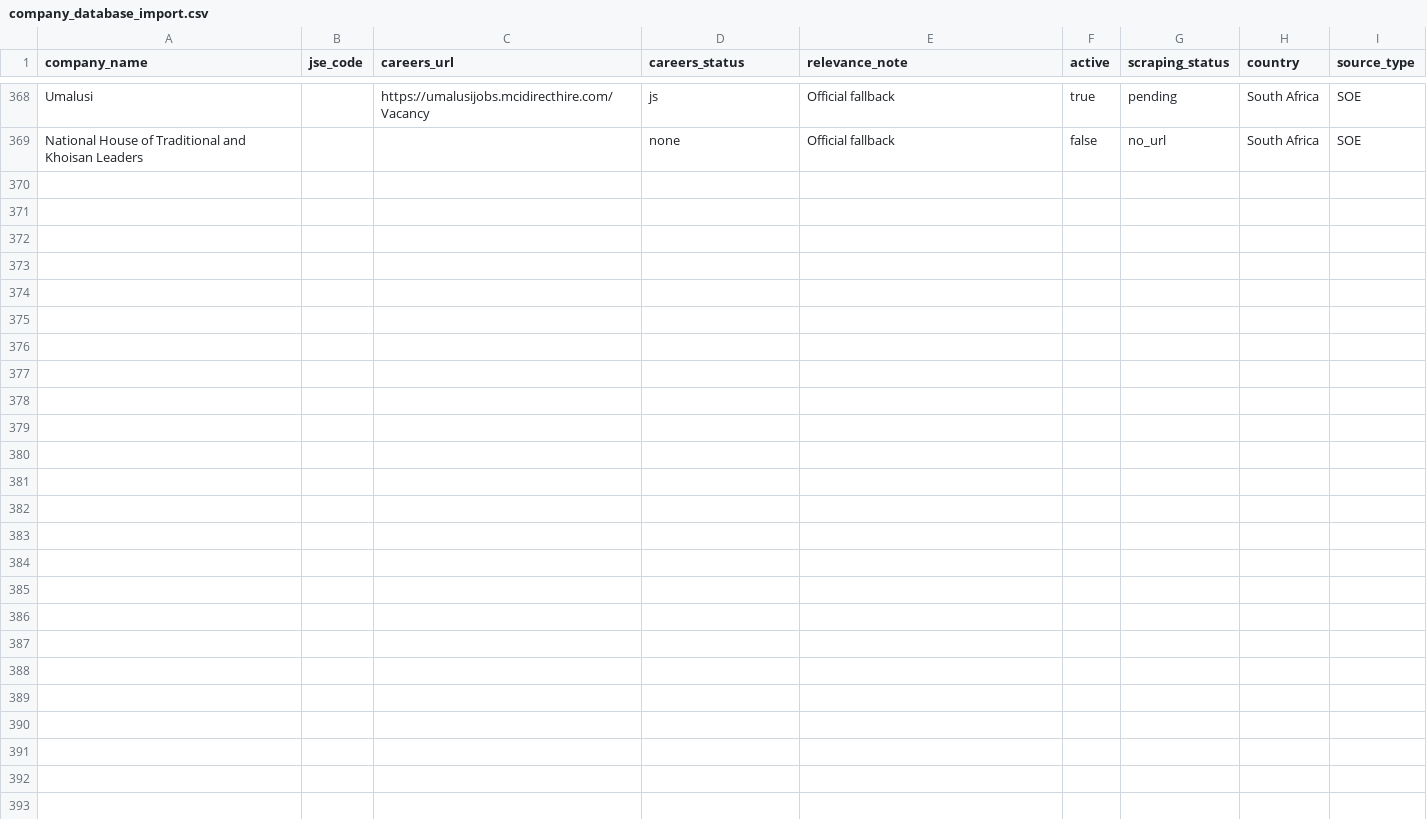
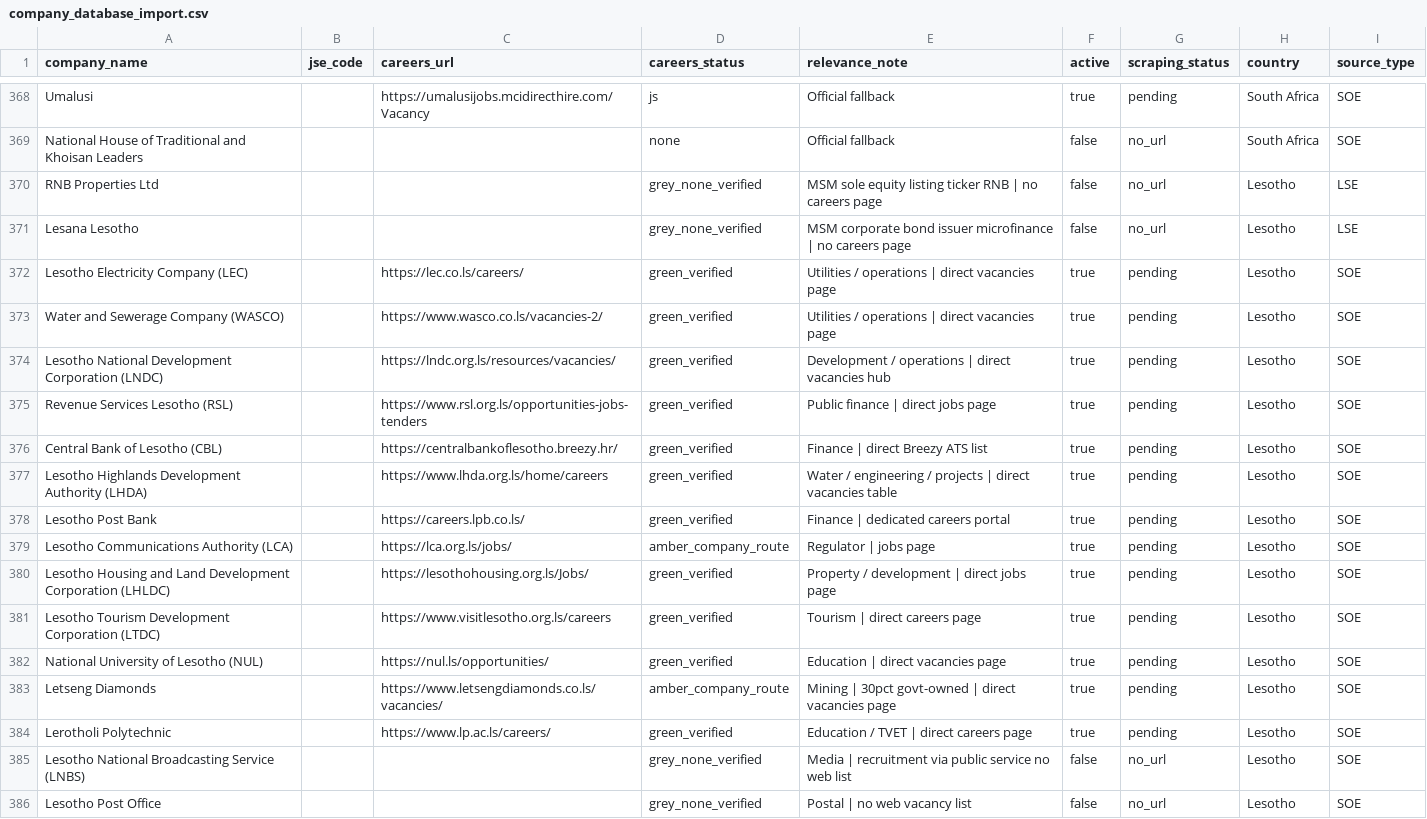
Before and after one commit to Hexmagistus/sospana-sonke, a CSV file: backend/seed/company_database_import.csv, drawn as a sheet; only a part is shown, gaps mark what is left out; the diff names each change by its address in the sheet, - before the commit and + after, or states it on an @@ line.

Commit message:
Add Lesotho MSM listed company and state-owned entities with direct careers links

```diff
--- a/backend/seed/company_database_import.csv
+++ b/backend/seed/company_database_import.csv
+row 370: RNB Properties Ltd |  |  | grey_none_verified | MSM sole equity listing ticker RNB | no careers page | false | no_url | Lesotho | LSE
+row 371: Lesana Lesotho |  |  | grey_none_verified | MSM corporate bond issuer microfinance | no careers page | false | no_url | Lesotho | LSE
+row 372: Lesotho Electricity Company (LEC) |  | https://lec.co.ls/careers/ | green_verified | Utilities / operations | direct vacancies page | true | pending | Lesotho | SOE
+row 373: Water and Sewerage Company (WASCO) |  | https://www.wasco.co.ls/vacancies-2/ | green_verified | Utilities / operations | direct vacancies page | true | pending | Lesotho | SOE
+row 374: Lesotho National Development Corporation (LNDC) |  | https://lndc.org.ls/resources/vacancies/ | green_verified | Development / operations | direct vacancies hub | true | pending | Lesotho | SOE
+row 375: Revenue Services Lesotho (RSL) |  | https://www.rsl.org.ls/opportunities-jobs-tenders | green_verified | Public finance | direct jobs page | true | pending | Lesotho | SOE
+row 376: Central Bank of Lesotho (CBL) |  | https://centralbankoflesotho.breezy.hr/ | green_verified | Finance | direct Breezy ATS list | true | pending | Lesotho | SOE
+row 377: Lesotho Highlands Development Authority (LHDA) |  | https://www.lhda.org.ls/home/careers | green_verified | Water / engineering / projects | direct vacancies table | true | pending | Lesotho | SOE
+row 378: Lesotho Post Bank |  | https://careers.lpb.co.ls/ | green_verified | Finance | dedicated careers portal | true | pending | Lesotho | SOE
+row 379: Lesotho Communications Authority (LCA) |  | https://lca.org.ls/jobs/ | amber_company_route | Regulator | jobs page | true | pending | Lesotho | SOE
+row 380: Lesotho Housing and Land Development Corporation (LHLDC) |  | https://lesothohousing.org.ls/Jobs/ | green_verified | Property / development | direct jobs page | true | pending | Lesotho | SOE
+row 381: Lesotho Tourism Development Corporation (LTDC) |  | https://www.visitlesotho.org.ls/careers | green_verified | Tourism | direct careers page | true | pending | Lesotho | SOE
+row 382: National University of Lesotho (NUL) |  | https://nul.ls/opportunities/ | green_verified | Education | direct vacancies page | true | pending | Lesotho | SOE
+row 383: Letseng Diamonds |  | https://www.letsengdiamonds.co.ls/vacancies/ | amber_company_route | Mining | 30pct govt-owned | direct vacancies page | true | pending | Lesotho | SOE
+row 384: Lerotholi Polytechnic |  | https://www.lp.ac.ls/careers/ | green_verified | Education / TVET | direct careers page | true | pending | Lesotho | SOE
+row 385: Lesotho National Broadcasting Service (LNBS) |  |  | grey_none_verified | Media | recruitment via public service no web list | false | no_url | Lesotho | SOE
+row 386: Lesotho Post Office |  |  | grey_none_verified | Postal | no web vacancy list | false | no_url | Lesotho | SOE
```
